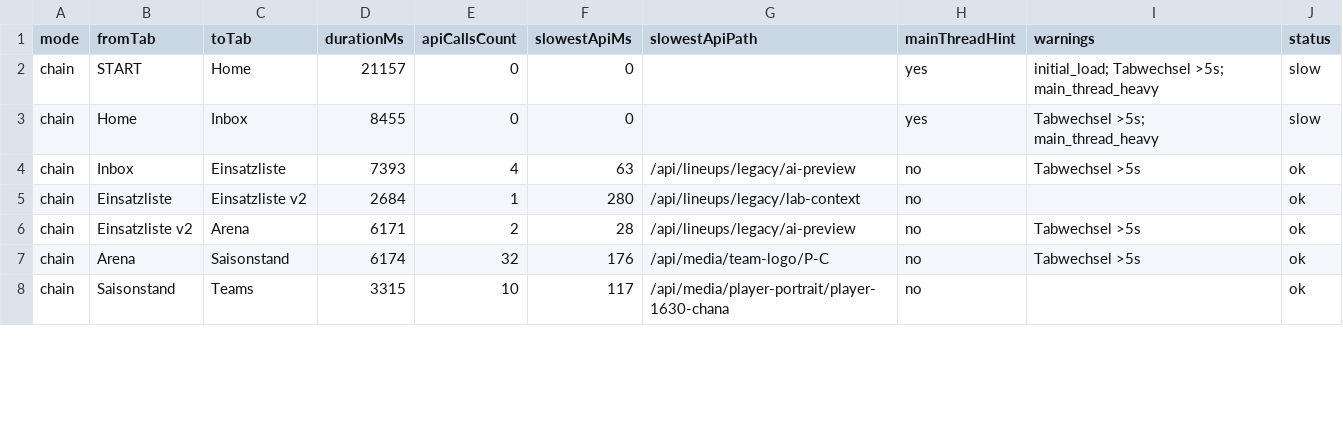
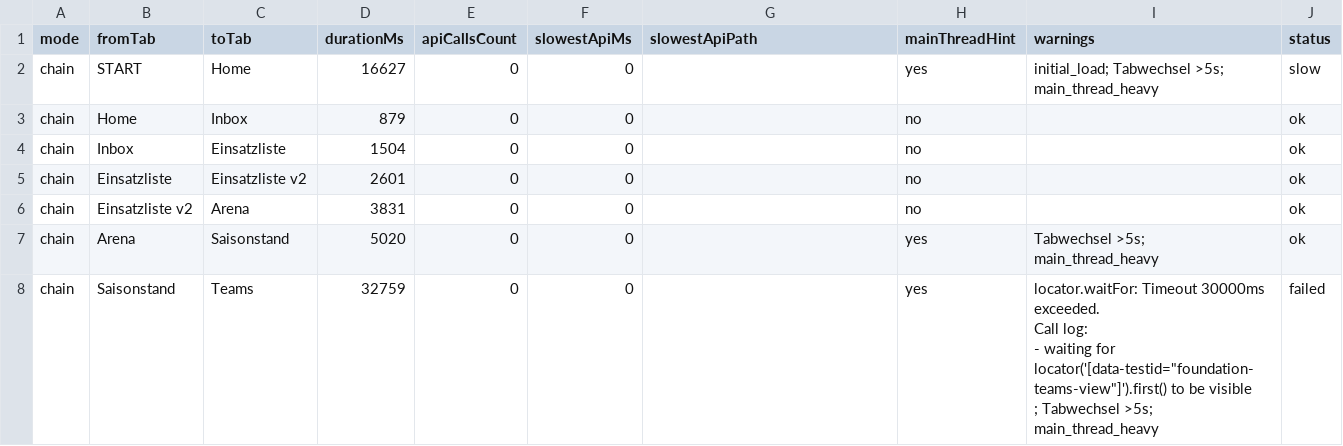
Before and after one commit to SirHurtALot88/Olympiade-der-Welten, a CSV file: docs/tab-performance-hotspots-v9.csv, drawn as a sheet; only a part is shown; the diff covers the shown part only.

```diff
--- a/docs/tab-performance-hotspots-v9.csv
+++ b/docs/tab-performance-hotspots-v9.csv
@@ -1,8 +1,11 @@
 mode,fromTab,toTab,durationMs,apiCallsCount,slowestApiMs,slowestApiPath,mainThreadHint,warnings,status
-chain,START,Home,21157,0,0,,yes,initial_load; Tabwechsel >5s; main_thread_heavy,slow
-chain,Home,Inbox,8455,0,0,,yes,Tabwechsel >5s; main_thread_heavy,slow
-chain,Inbox,Einsatzliste,7393,4,63,/api/lineups/legacy/ai-preview,no,Tabwechsel >5s,ok
-chain,Einsatzliste,Einsatzliste v2,2684,1,280,/api/lineups/legacy/lab-context,no,,ok
-chain,Einsatzliste v2,Arena,6171,2,28,/api/lineups/legacy/ai-preview,no,Tabwechsel >5s,ok
-chain,Arena,Saisonstand,6174,32,176,/api/media/team-logo/P-C,no,Tabwechsel >5s,ok
-chain,Saisonstand,Teams,3315,10,117,/api/media/player-portrait/player-1630-chana,no,,ok
+chain,START,Home,16627,0,0,,yes,initial_load; Tabwechsel >5s; main_thread_heavy,slow
+chain,Home,Inbox,879,0,0,,no,,ok
+chain,Inbox,Einsatzliste,1504,0,0,,no,,ok
+chain,Einsatzliste,Einsatzliste v2,2601,0,0,,no,,ok
+chain,Einsatzliste v2,Arena,3831,0,0,,no,,ok
+chain,Arena,Saisonstand,5020,0,0,,yes,Tabwechsel >5s; main_thread_heavy,ok
+chain,Saisonstand,Teams,32759,0,0,,yes,"locator.waitFor: Timeout 30000ms exceeded.
+Call log:
+  - waiting for locator('[data-testid=""foundation-teams-view""]').first() to be visible
+; Tabwechsel >5s; main_thread_heavy",failed
```
Also changed, not shown: 81 edited cells elsewhere in this file, 2 other files.
